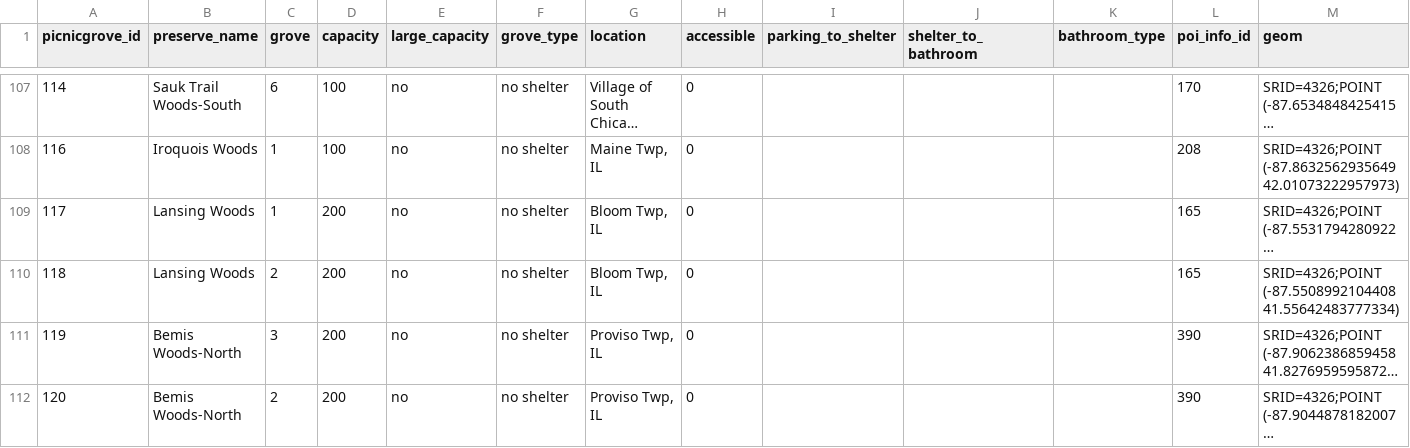
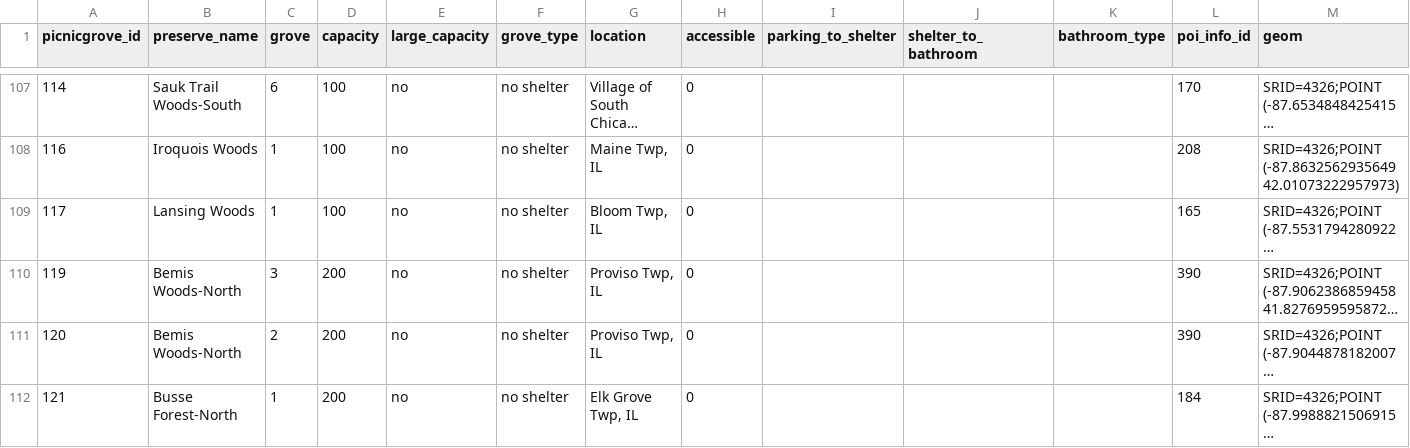
Before and after one commit to fpdcc/webmap_data_updates, a CSV file: map data/picnicgroves.csv, drawn as a sheet; only a part is shown, gaps mark what is left out; the shorter side is filled out with more unchanged rows; long unchanged cells end in …; the diff names each change by its address in the sheet, - before the commit and + after, or states it on an @@ line.

Commit message:
Updated picnic groves 2/8/2024

```diff
--- a/map data/picnicgroves.csv
+++ b/map data/picnicgroves.csv
-D109 (capacity): 200
+D109 (capacity): 100
-row 110: 118 | Lansing Woods | 2 | 200 | no | no shelter | Bloom Twp, IL | 0 |  |  |  | 165 | SRID=4326;POINT (-87.5508992104408 41.55642483777334)
```
